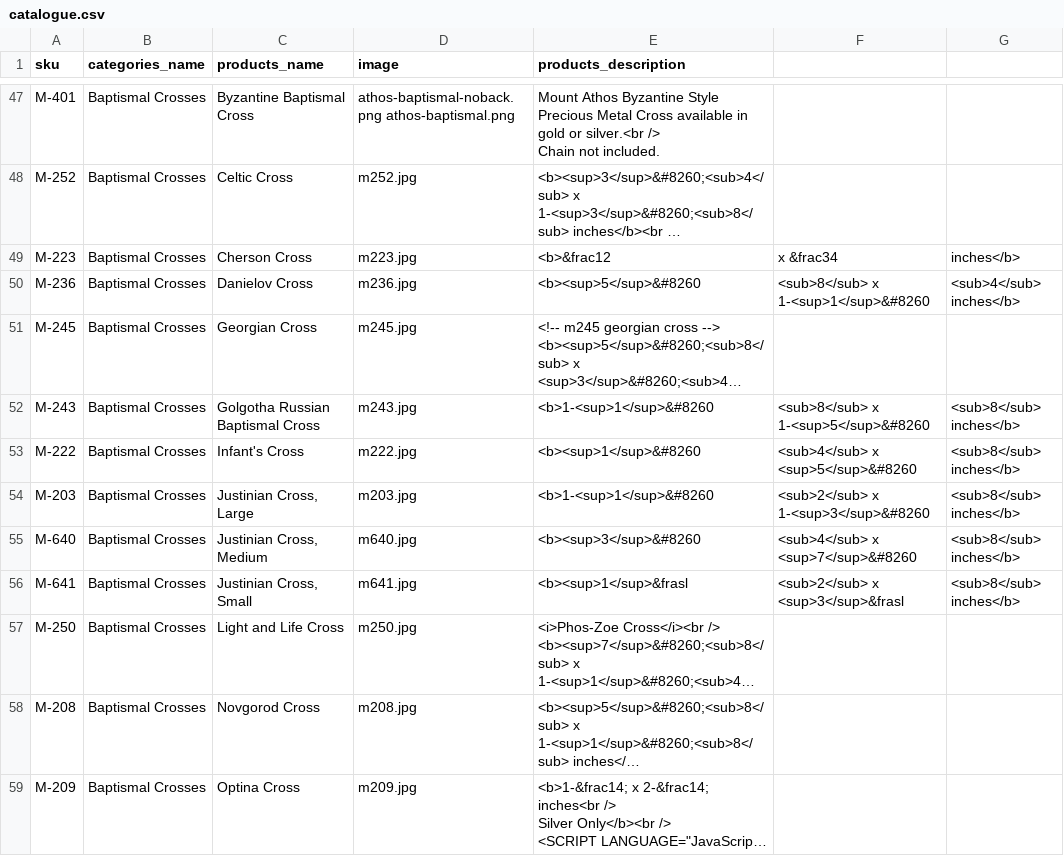
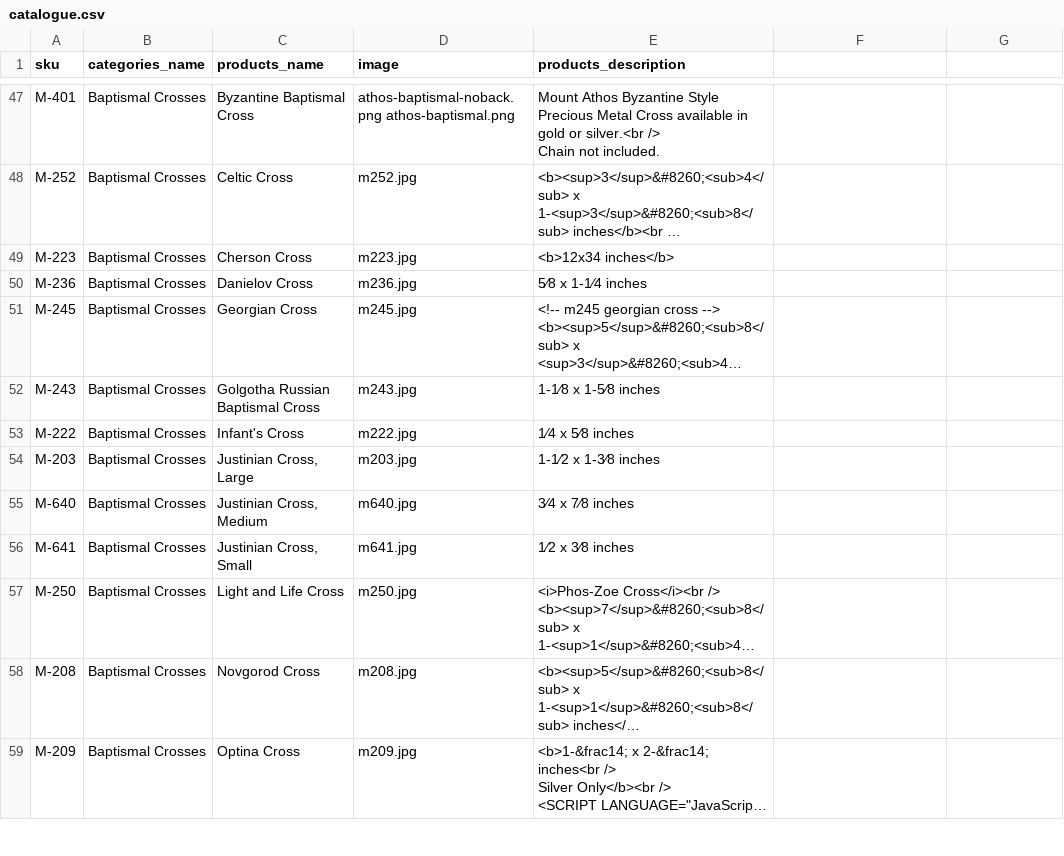
Before and after one commit to alexakarpov/htmshop, a CSV file: ecommerce/apps/catalogue/data/catalogue.csv, drawn as a sheet; only a part is shown, gaps mark what is left out; long unchanged cells end in …; the diff covers the shown part only; the diff names each change by its address in the sheet, - before the commit and + after, or states it on an @@ line.

```diff
--- a/ecommerce/apps/catalogue/data/catalogue.csv
+++ b/ecommerce/apps/catalogue/data/catalogue.csv
-E49 (products_description): <b>&frac12
+E49 (products_description): <b>12x34 inches</b>
-F49: x &frac34
+F49: (empty)
-G49: inches</b>
+G49: (empty)
-E50 (products_description): <b><sup>5</sup>&#8260
+E50 (products_description): 5⁄8 x 1-1⁄4 inches
-F50: <sub>8</sub> x 1-<sup>1</sup>&#8260
+F50: (empty)
-G50: <sub>4</sub> inches</b>
+G50: (empty)
-E52 (products_description): <b>1-<sup>1</sup>&#8260
+E52 (products_description): 1-1⁄8 x 1-5⁄8 inches
-F52: <sub>8</sub> x 1-<sup>5</sup>&#8260
+F52: (empty)
-G52:G56: <sub>8</sub> inches</b>
+G52:G56: (empty)
-E53 (products_description): <b><sup>1</sup>&#8260
+E53 (products_description): 1⁄4 x 5⁄8 inches
-F53: <sub>4</sub> x <sup>5</sup>&#8260
+F53: (empty)
-E54 (products_description): <b>1-<sup>1</sup>&#8260
+E54 (products_description): 1-1⁄2 x 1-3⁄8 inches
-F54: <sub>2</sub> x 1-<sup>3</sup>&#8260
+F54: (empty)
-E55 (products_description): <b><sup>3</sup>&#8260
+E55 (products_description): 3⁄4 x 7⁄8 inches
-F55: <sub>4</sub> x <sup>7</sup>&#8260
+F55: (empty)
-E56 (products_description): <b><sup>1</sup>&frasl
+E56 (products_description): 1⁄2 x 3⁄8 inches
-F56: <sub>2</sub> x <sup>3</sup>&frasl
+F56: (empty)
```
Also changed, not shown: 28 edited cells elsewhere in this file, 1 other file.
